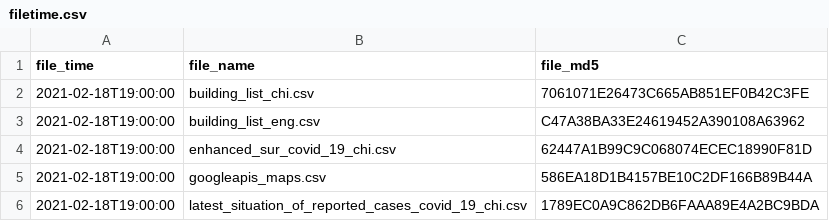
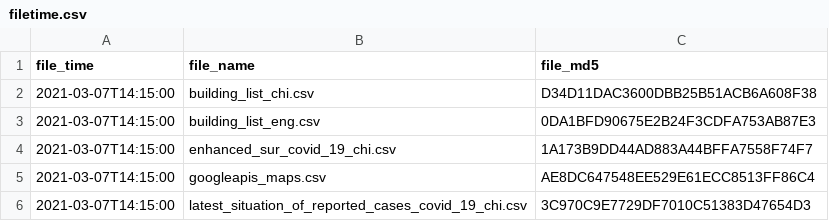
Before and after one commit to covid-hk/covid-hk.github.io, a CSV file: filetime.csv, drawn as a sheet.

```diff
--- a/filetime.csv
+++ b/filetime.csv
@@ -1,6 +1,6 @@
 file_time,file_name,file_md5
-2021-02-18T19:00:00,building_list_chi.csv,7061071E26473C665AB851EF0B42C3FE
-2021-02-18T19:00:00,building_list_eng.csv,C47A38BA33E24619452A390108A63962
-2021-02-18T19:00:00,enhanced_sur_covid_19_chi.csv,62447A1B99C9C068074ECEC18990F81D
-2021-02-18T19:00:00,googleapis_maps.csv,586EA18D1B4157BE10C2DF166B89B44A
-2021-02-18T19:00:00,latest_situation_of_reported_cases_covid_19_chi.csv,1789EC0A9C862DB6FAAA89E4A2BC9BDA
+2021-03-07T14:15:00,building_list_chi.csv,D34D11DAC3600DBB25B51ACB6A608F38
+2021-03-07T14:15:00,building_list_eng.csv,0DA1BFD90675E2B24F3CDFA753AB87E3
+2021-03-07T14:15:00,enhanced_sur_covid_19_chi.csv,1A173B9DD44AD883A44BFFA7558F74F7
+2021-03-07T14:15:00,googleapis_maps.csv,AE8DC647548EE529E61ECC8513FF86C4
+2021-03-07T14:15:00,latest_situation_of_reported_cases_covid_19_chi.csv,3C970C9E7729DF7010C51383D47654D3
```
Also changed, not shown: building_list_chi.csv, building_list_eng.csv, 2 other files.
